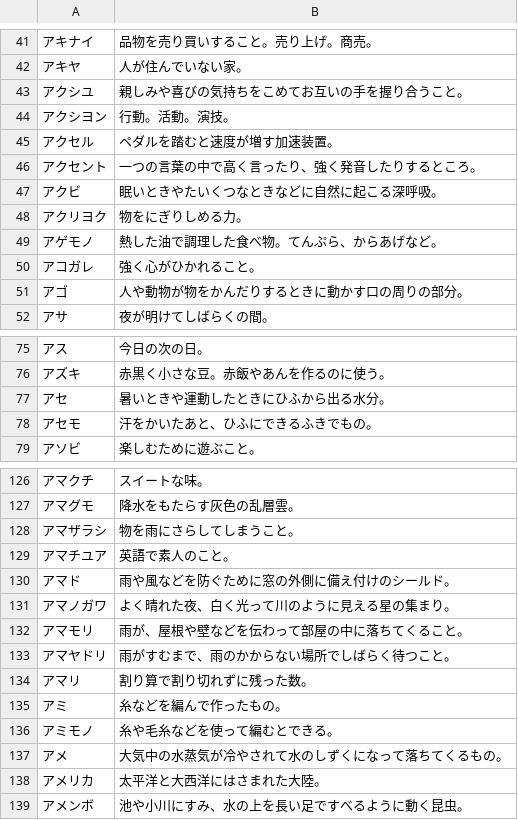
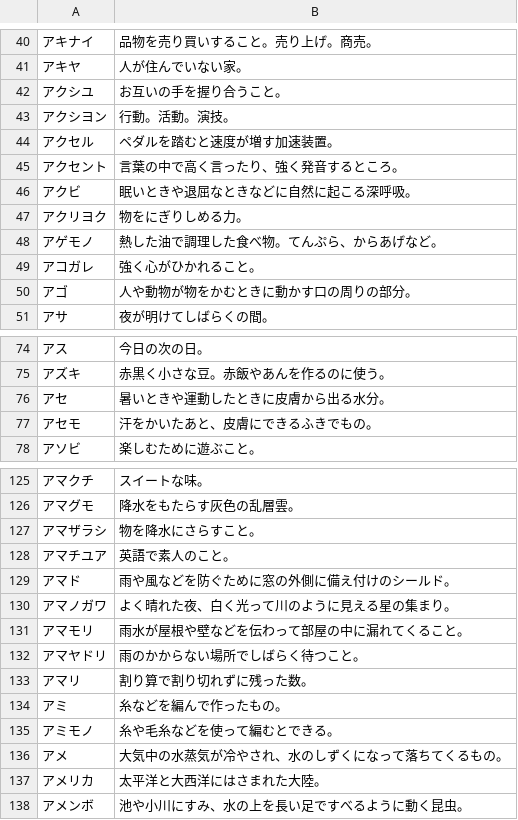
Before and after one commit to katahiromz/XWordGiver, a TSV file: DICT/基本辞書データ（カナ、謹慎）.tsv, drawn as a sheet; only a part is shown, gaps mark what is left out; the diff covers the shown part only.

```diff
--- a/DICT/基本辞書データ（カナ、謹慎）.tsv
+++ b/DICT/基本辞書データ（カナ、謹慎）.tsv
@@ -42,7 +41,7 @@
 アキヤ	人が住んでいない家。
-アクシユ	親しみや喜びの気持ちをこめてお互いの手を握り合うこと。
+アクシユ	お互いの手を握り合うこと。
 アクシヨン	行動。活動。演技。
 アクセル	ペダルを踏むと速度が増す加速装置。
-アクセント	一つの言葉の中で高く言ったり、強く発音したりするところ。
-アクビ	眠いときやたいくつなときなどに自然に起こる深呼吸。
+アクセント	言葉の中で高く言ったり、強く発音するところ。
+アクビ	眠いときや退屈なときなどに自然に起こる深呼吸。
 アクリヨク	物をにぎりしめる力。
@@ -50,3 +49,3 @@
 アコガレ	強く心がひかれること。
-アゴ	人や動物が物をかんだりするときに動かす口の周りの部分。
+アゴ	人や動物が物をかむときに動かす口の周りの部分。
 アサ	夜が明けてしばらくの間。
@@ -76,4 +75,4 @@
 アズキ	赤黒く小さな豆。赤飯やあんを作るのに使う。
-アセ	暑いときや運動したときにひふから出る水分。
-アセモ	汗をかいたあと、ひふにできるふきでもの。
+アセ	暑いときや運動したときに皮膚から出る水分。
+アセモ	汗をかいたあと、皮膚にできるふきでもの。
 アソビ	楽しむために遊ぶこと。
@@ -127,3 +126,3 @@
 アマグモ	降水をもたらす灰色の乱層雲。
-アマザラシ	物を雨にさらしてしまうこと。
+アマザラシ	物を降水にさらすこと。
 アマチユア	英語で素人のこと。
@@ -131,4 +130,4 @@
 アマノガワ	よく晴れた夜、白く光って川のように見える星の集まり。
-アマモリ	雨が、屋根や壁などを伝わって部屋の中に落ちてくること。
-アマヤドリ	雨がすむまで、雨のかからない場所でしばらく待つこと。
+アマモリ	雨水が屋根や壁などを伝わって部屋の中に漏れてくること。
+アマヤドリ	雨のかからない場所でしばらく待つこと。
 アマリ	割り算で割り切れずに残った数。
@@ -136,3 +135,3 @@
 アミモノ	糸や毛糸などを使って編むとできる。
-アメ	大気中の水蒸気が冷やされて水のしずくになって落ちてくるもの。
+アメ	大気中の水蒸気が冷やされ、水のしずくになって落ちてくるもの。
 アメリカ	太平洋と大西洋にはさまれた大陸。
```
Also changed, not shown: 1 removed row and 8 edited cells elsewhere in this file, DICT/基本辞書データ（カナ、自由）.tsv.
